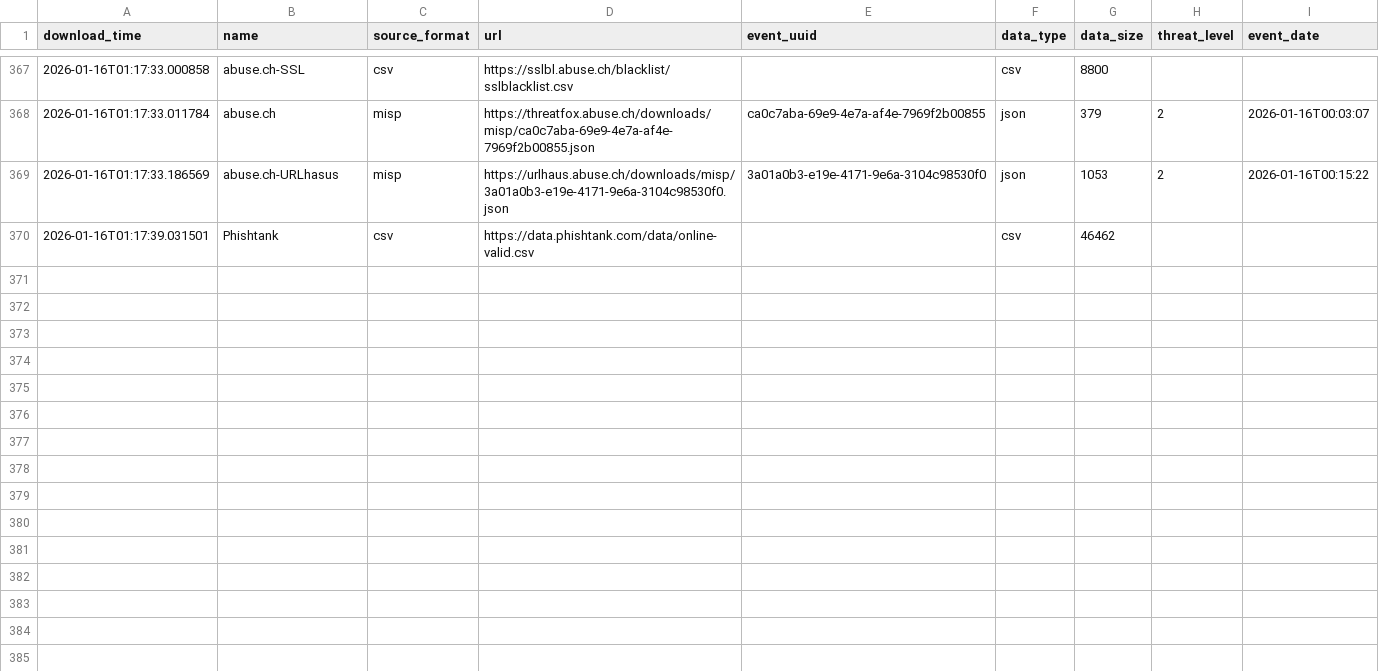
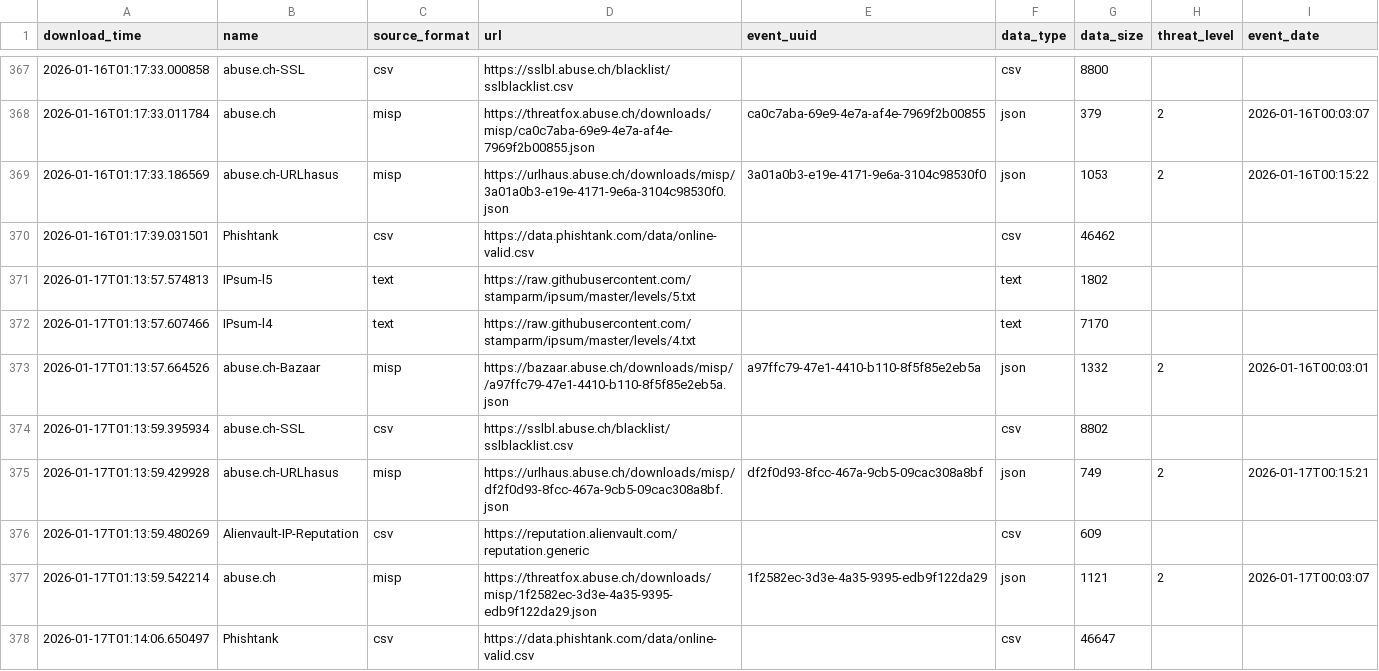
Before and after one commit to smart-sec/FinalThreatFeed, a CSV file: output/describe_file.csv, drawn as a sheet; only a part is shown, gaps mark what is left out; the diff names each change by its address in the sheet, - before the commit and + after, or states it on an @@ line.

```diff
--- a/output/describe_file.csv
+++ b/output/describe_file.csv
+row 371: 2026-01-17T01:13:57.574813 | IPsum-l5 | text | https://raw.githubusercontent.com/stamparm/ipsum/master/levels/5.txt |  | text | 1802
+row 372: 2026-01-17T01:13:57.607466 | IPsum-l4 | text | https://raw.githubusercontent.com/stamparm/ipsum/master/levels/4.txt |  | text | 7170
+row 373: 2026-01-17T01:13:57.664526 | abuse.ch-Bazaar | misp | https://bazaar.abuse.ch/downloads/misp//a97ffc79-47e1-4410-b110-8f5f85e2eb5a.json | a97ffc79-47e1-4410-b110-8f5f85e2eb5a | json | 1332 | 2 | 2026-01-16T00:03:01
+row 374: 2026-01-17T01:13:59.395934 | abuse.ch-SSL | csv | https://sslbl.abuse.ch/blacklist/sslblacklist.csv |  | csv | 8802
+row 375: 2026-01-17T01:13:59.429928 | abuse.ch-URLhasus | misp | https://urlhaus.abuse.ch/downloads/misp/df2f0d93-8fcc-467a-9cb5-09cac308a8bf.json | df2f0d93-8fcc-467a-9cb5-09cac308a8bf | json | 749 | 2 | 2026-01-17T00:15:21
+row 376: 2026-01-17T01:13:59.480269 | Alienvault-IP-Reputation | csv | https://reputation.alienvault.com/reputation.generic |  | csv | 609
+row 377: 2026-01-17T01:13:59.542214 | abuse.ch | misp | https://threatfox.abuse.ch/downloads/misp/1f2582ec-3d3e-4a35-9395-edb9f122da29.json | 1f2582ec-3d3e-4a35-9395-edb9f122da29 | json | 1121 | 2 | 2026-01-17T00:03:07
+row 378: 2026-01-17T01:14:06.650497 | Phishtank | csv | https://data.phishtank.com/data/online-valid.csv |  | csv | 46647
```
Also changed, not shown: 1 other file.
